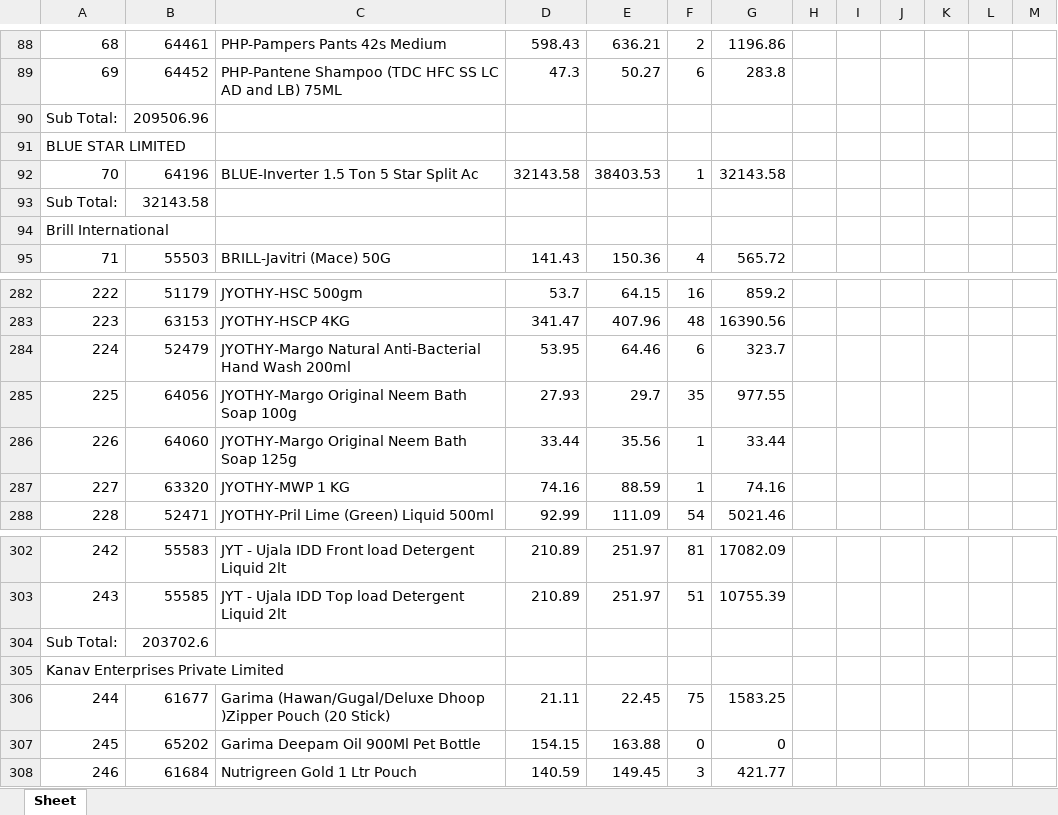
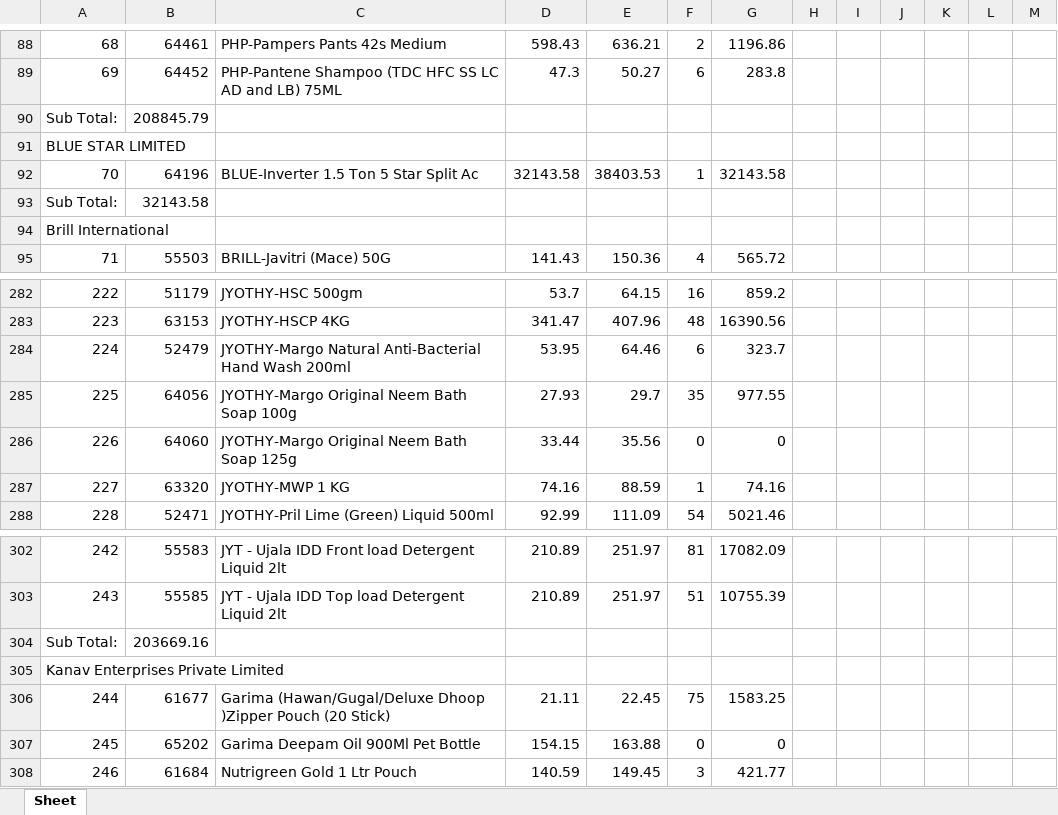
Before and after one commit to PC-Canteen/pc_canteen, an Excel workbook: CryCompanywiseStockReport_1.xlsx, sheet Sheet, drawn as a sheet; only a part is shown, gaps mark what is left out; values as stored, in another font and other column widths than the file's, no borders; the diff covers the shown part only; the diff names each change by its address in the sheet, - before the commit and + after, or states it on an @@ line.

```diff
--- a/CryCompanywiseStockReport_1.xlsx (sheet Sheet)
+++ b/CryCompanywiseStockReport_1.xlsx (sheet Sheet)
-B90: 209506.96
+B90: 208845.79
-F286: 1
+F286: 0
-G286: 33.44
+G286: 0
-B304: 203702.6
+B304: 203669.16
```
Also changed, not shown: 2 added rows, 2 removed rows and 29 edited cells elsewhere in this sheet.
